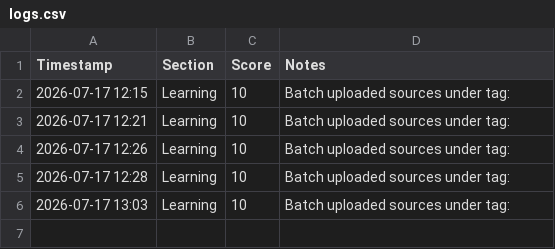
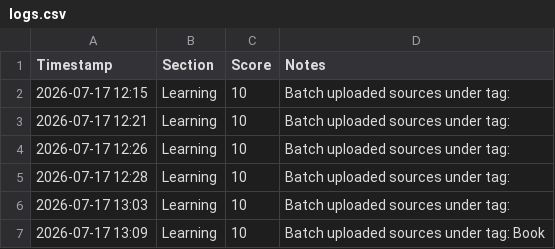
Before and after one commit to animeshkhemka7/Animesh-s-Jarvis, a CSV file: logs.csv, drawn as a sheet; the diff names each change by its address in the sheet, - before the commit and + after, or states it on an @@ line.

Commit message:
Database Sync: Appended Life Log

```diff
--- a/logs.csv
+++ b/logs.csv
+row 7: 2026-07-17 13:09 | Learning | 10 | Batch uploaded sources under tag: Book
```
